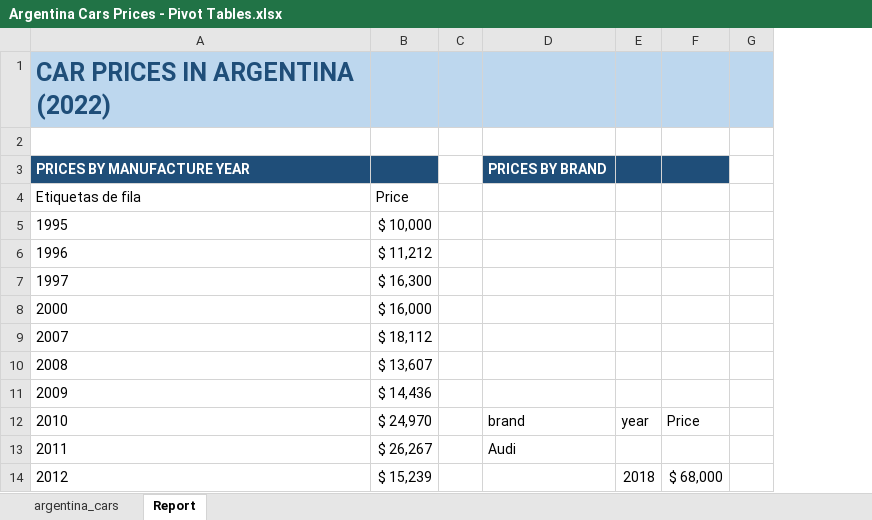
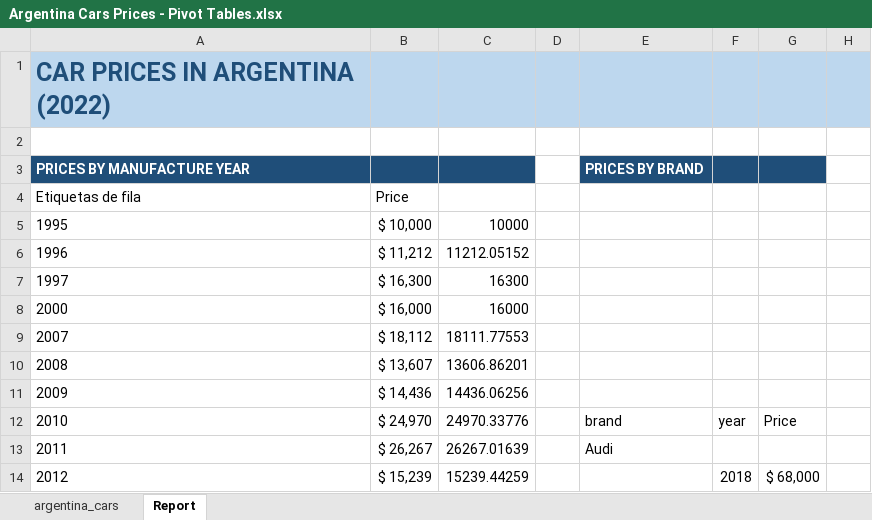
Before and after one commit to jsguzmanb/excel, an Excel workbook: Argentina Cars Prices - Pivot Tables.xlsx, sheet Report, drawn as a sheet; only a part is shown; values as stored, in another font and other column widths than the file's, no borders; charts and pictures and conditional formats not drawn; the diff names each change by its address in the sheet, - before the commit and + after, or states it on an @@ line.

Commit message:
Add files via upload

```diff
--- a/Argentina Cars Prices - Pivot Tables.xlsx (sheet Report)
+++ b/Argentina Cars Prices - Pivot Tables.xlsx (sheet Report)
+column C, rows 5-14: 10000 | 11212.05152 | 16300 | 16000 | 18111.77553 | 13606.86201 | 14436.06256 | 24970.33776 | 26267.01639 | 15239.44259
```
Also changed, not shown: charts or pictures.
